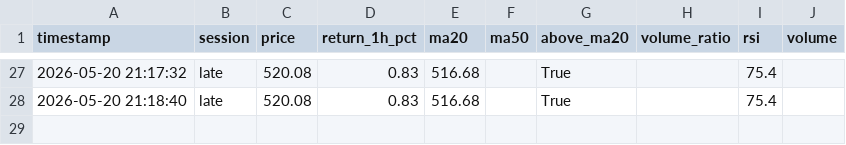
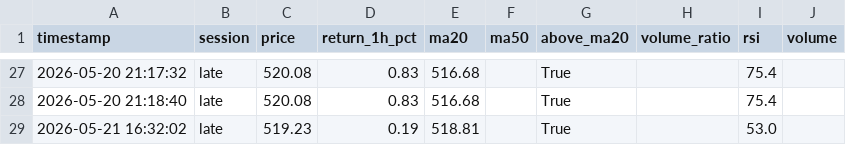
Before and after one commit to mrpink970/sector-research-system, a CSV file: data/ttp/price_log.csv, drawn as a sheet; only a part is shown, gaps mark what is left out.

```diff
--- a/data/ttp/price_log.csv
+++ b/data/ttp/price_log.csv
@@ -28 +28,2 @@ timestamp,session,price,return_1h_pct,ma20,ma50,above_ma20,volume_ratio,rsi,volu
 2026-05-20 21:18:40,late,520.08,0.83,516.68,,True,,75.4,
+2026-05-21 16:32:02,late,519.23,0.19,518.81,,True,,53.0,
```
